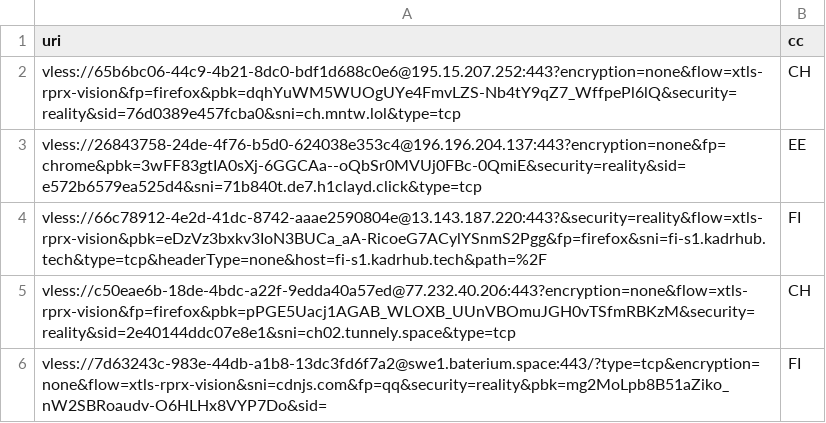
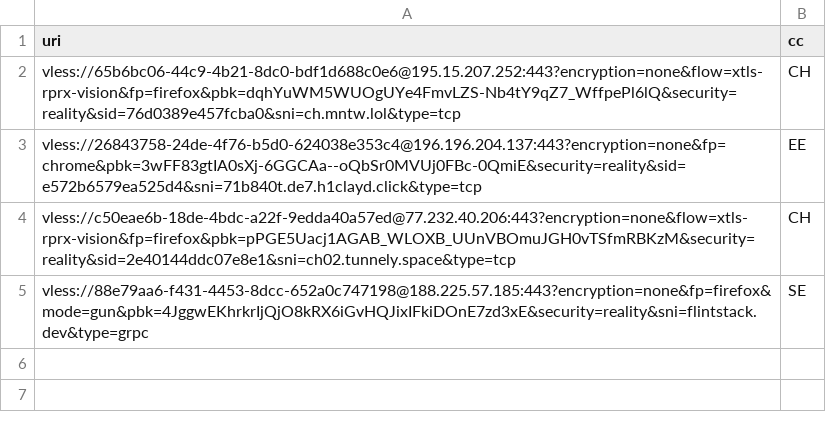
Before and after one commit to grisha-seleznev/free-vless-keys-russia, a CSV file: stage/polymarket.csv, drawn as a sheet.

Commit message:
🇷🇺 Проверка из РФ: 25 ключей, Polymarket 4 (21.11.2026 20:22 МСК)

```diff
--- a/stage/polymarket.csv
+++ b/stage/polymarket.csv
@@ -3,4 +3,3 @@ vless://65b6bc06-44c9-4b21-8dc0-bdf1d688c0e6@195.15.207.252:443?encryption=none&
 vless://26843758-24de-4f76-b5d0-624038e353c4@196.196.204.137:443?encryption=none&fp=chrome&pbk=3wFF83gtIA0sXj-6GGCAa--oQbSr0MVUj0FBc-0QmiE&security=reality&sid=e572b6579ea525d4&sni=71b840t.de7.h1clayd.click&type=tcp,EE
-vless://66c78912-4e2d-41dc-8742-aaae2590804e@13.143.187.220:443?&security=reality&flow=xtls-rprx-vision&pbk=eDzVz3bxkv3IoN3BUCa_aA-RicoeG7ACylYSnmS2Pgg&fp=firefox&sni=fi-s1.kadrhub.tech&type=tcp&headerType=none&host=fi-s1.kadrhub.tech&path=%2F,FI
 vless://c50eae6b-18de-4bdc-a22f-9edda40a57ed@77.232.40.206:443?encryption=none&flow=xtls-rprx-vision&fp=firefox&pbk=pPGE5Uacj1AGAB_WLOXB_UUnVBOmuJGH0vTSfmRBKzM&security=reality&sid=2e40144ddc07e8e1&sni=ch02.tunnely.space&type=tcp,CH
-vless://7d63243c-983e-44db-a1b8-13dc3fd6f7a2@swe1.baterium.space:443/?type=tcp&encryption=none&flow=xtls-rprx-vision&sni=cdnjs.com&fp=qq&security=reality&pbk=mg2MoLpb8B51aZiko_nW2SBRoaudv-O6HLHx8VYP7Do&sid=,FI
+vless://88e79aa6-f431-4453-8dcc-652a0c747198@188.225.57.185:443?encryption=none&fp=firefox&mode=gun&pbk=4JggwEKhrkrIjQjO8kRX6iGvHQJixIFkiDOnE7zd3xE&security=reality&sni=flintstack.dev&type=grpc,SE
```
Also changed, not shown: stage/checked.csv, 56 other files.
